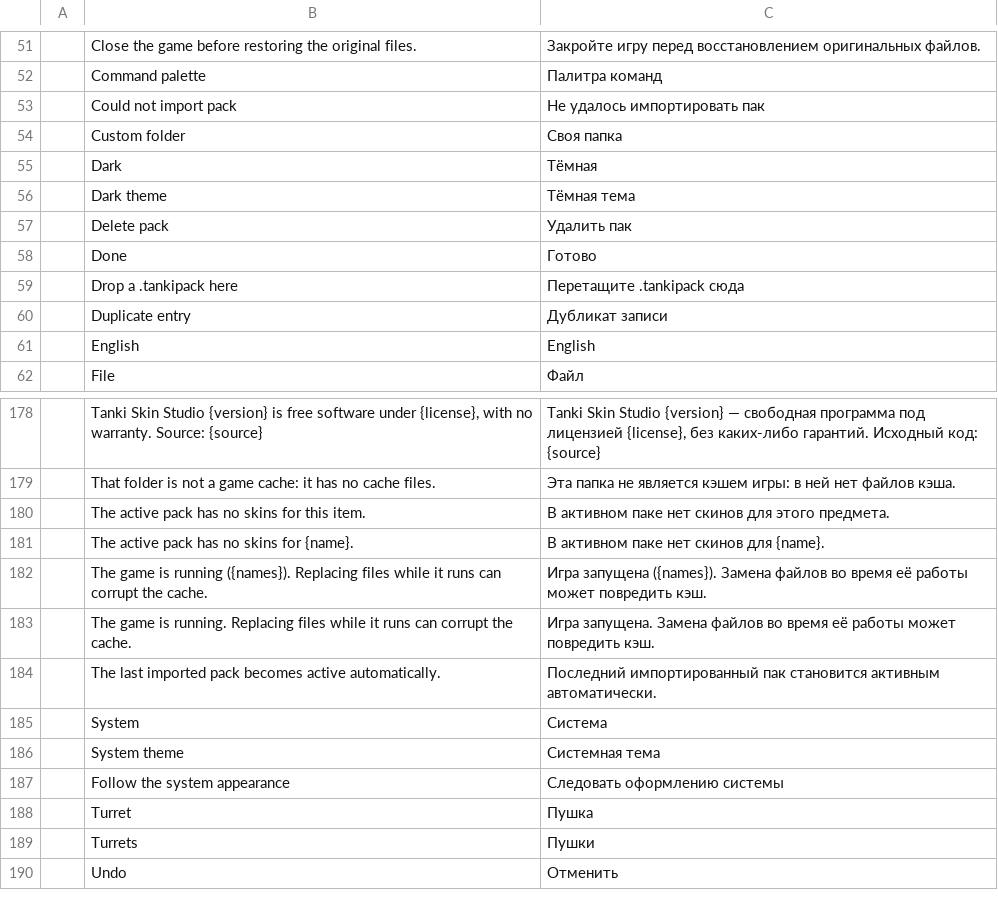
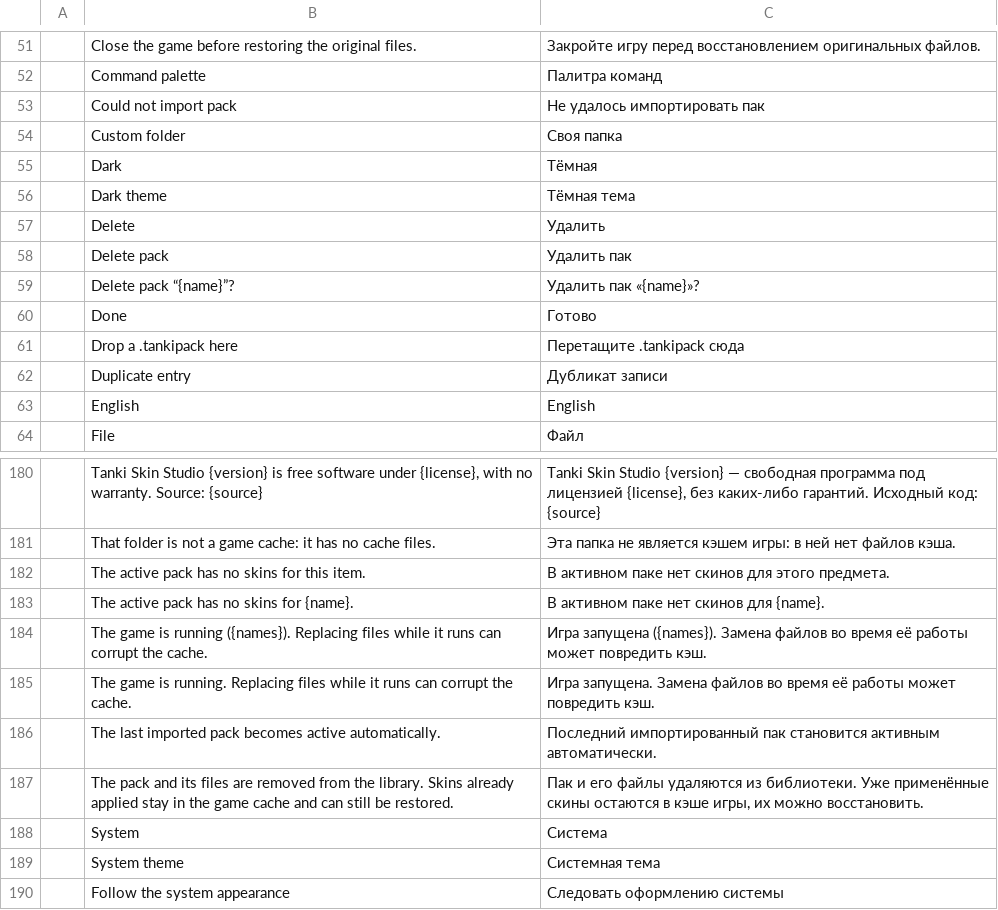
Before and after one commit to YuraZakaryan/tanki-skin-studio, a TSV file: crates/tanki-i18n/src/ru.tsv, drawn as a sheet; only a part is shown, gaps mark what is left out; the shorter side is filled out with more unchanged rows.

```diff
--- a/crates/tanki-i18n/src/ru.tsv
+++ b/crates/tanki-i18n/src/ru.tsv
@@ -56,3 +56,5 @@
 	Dark theme	Тёмная тема
+	Delete	Удалить
 	Delete pack	Удалить пак
+	Delete pack “{name}”?	Удалить пак «{name}»?
 	Done	Готово
@@ -184,2 +186,3 @@
 	The last imported pack becomes active automatically.	Последний импортированный пак становится активным автоматически.
+	The pack and its files are removed from the library. Skins already applied stay in the game cache and can still be restored.	Пак и его файлы удаляются из библиотеки. Уже применённые скины остаются в кэше игры, их можно восстановить.
 	System	Система
```
Also changed, not shown: 10 other files.
